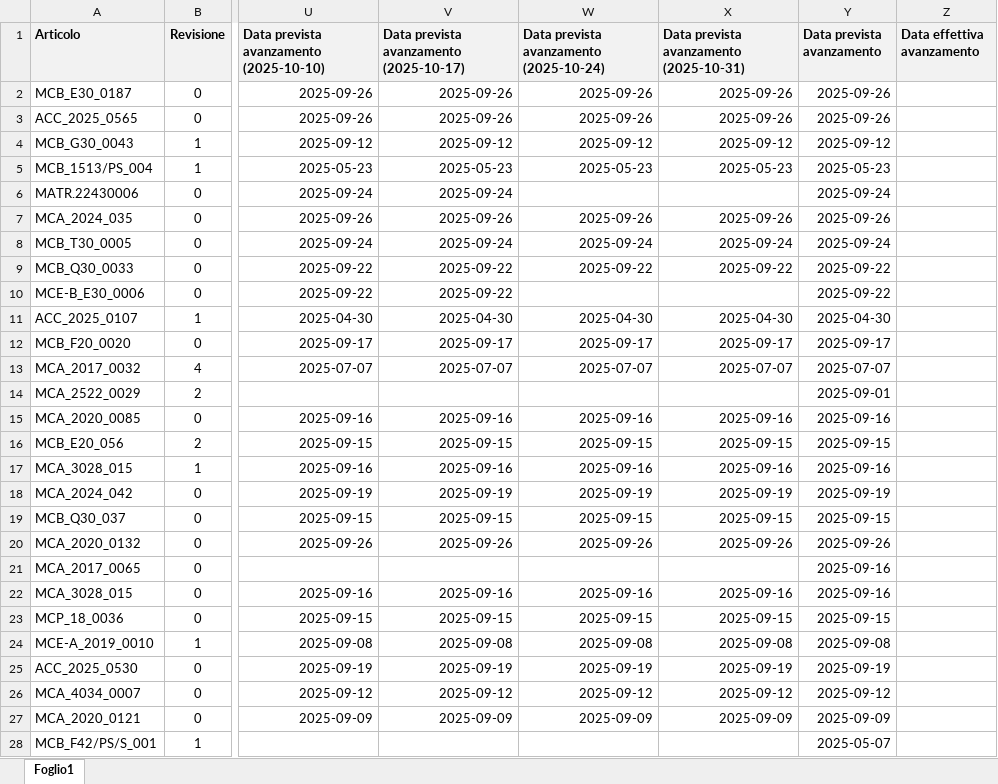
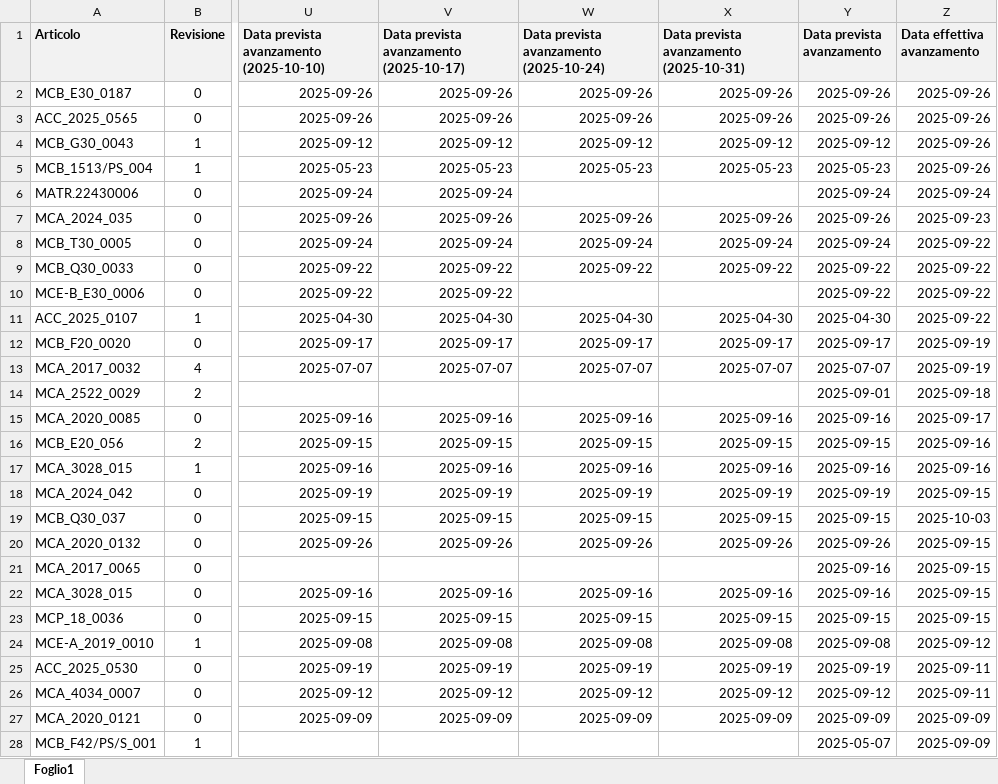
Before and after one commit to m4tte0/jgal, an Excel workbook: Avanzamento_schede_automated.xlsx, sheet Foglio1, drawn as a sheet; only a part is shown, gaps mark what is left out; values as stored, in another font and other column widths than the file's, no borders; the diff covers the shown part only; the diff names each change by its address in the sheet, - before the commit and + after, or states it on an @@ line.

```diff
--- a/Avanzamento_schede_automated.xlsx (sheet Foglio1)
+++ b/Avanzamento_schede_automated.xlsx (sheet Foglio1)
-Z2:Z5 (Data effettiva avanzamento): (empty)
+Z2:Z5 (Data effettiva avanzamento): 2025-09-26
-Z6 (Data effettiva avanzamento): (empty)
+Z6 (Data effettiva avanzamento): 2025-09-24
-Z7 (Data effettiva avanzamento): (empty)
+Z7 (Data effettiva avanzamento): 2025-09-23
-Z8:Z11 (Data effettiva avanzamento): (empty)
+Z8:Z11 (Data effettiva avanzamento): 2025-09-22
-Z12:Z13 (Data effettiva avanzamento): (empty)
+Z12:Z13 (Data effettiva avanzamento): 2025-09-19
-Z14 (Data effettiva avanzamento): (empty)
+Z14 (Data effettiva avanzamento): 2025-09-18
-Z15 (Data effettiva avanzamento): (empty)
+Z15 (Data effettiva avanzamento): 2025-09-17
-Z16:Z17 (Data effettiva avanzamento): (empty)
+Z16:Z17 (Data effettiva avanzamento): 2025-09-16
-Z18 (Data effettiva avanzamento): (empty)
+Z18 (Data effettiva avanzamento): 2025-09-15
-Z19 (Data effettiva avanzamento): (empty)
+Z19 (Data effettiva avanzamento): 2025-10-03
-Z20:Z23 (Data effettiva avanzamento): (empty)
+Z20:Z23 (Data effettiva avanzamento): 2025-09-15
-Z24 (Data effettiva avanzamento): (empty)
+Z24 (Data effettiva avanzamento): 2025-09-12
-Z25:Z26 (Data effettiva avanzamento): (empty)
+Z25:Z26 (Data effettiva avanzamento): 2025-09-11
-Z27:Z28 (Data effettiva avanzamento): (empty)
+Z27:Z28 (Data effettiva avanzamento): 2025-09-09
```
Also changed, not shown: 63 edited cells elsewhere in this sheet, 6 other files.
